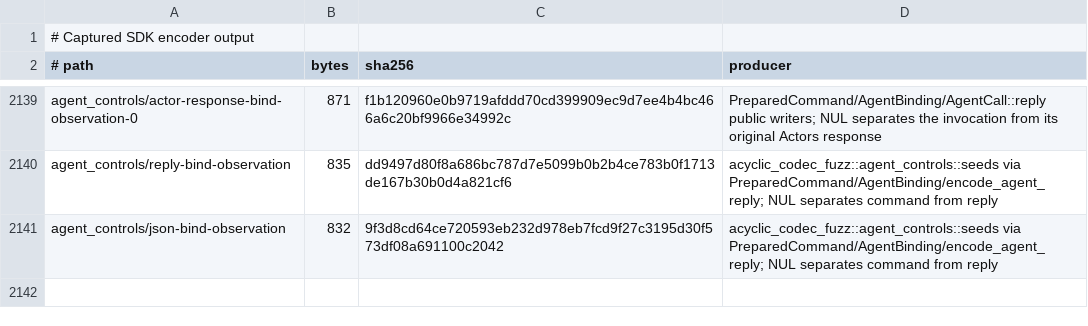
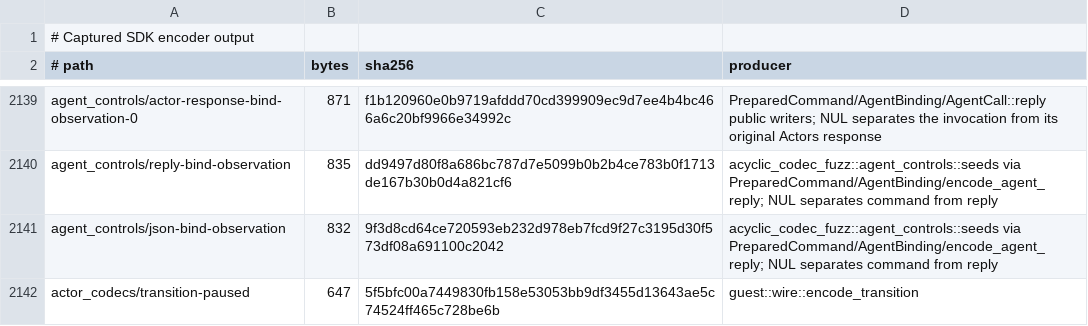
Before and after one commit to acyclic-labs/sdk, a TSV file: rust/codec-fuzz/corpus/SOURCES.tsv, drawn as a sheet; only a part is shown, gaps mark what is left out.

```diff
--- a/rust/codec-fuzz/corpus/SOURCES.tsv
+++ b/rust/codec-fuzz/corpus/SOURCES.tsv
@@ -2141 +2141,2 @@ agent_controls/reply-bind-observation	835	dd9497d80f8a686bc787d7e5099b0b2b4ce783
 agent_controls/json-bind-observation	832	9f3d8cd64ce720593eb232d978eb7fcd9f27c3195d30f573df08a691100c2042	acyclic_codec_fuzz::agent_controls::seeds via PreparedCommand/AgentBinding/encode_agent_reply; NUL separates command from reply
+actor_codecs/transition-paused	647	5f5bfc00a7449830fb158e53053bb9df3455d13643ae5c74524ff465c728be6b	guest::wire::encode_transition
```
Also changed, not shown: 2 other files.
